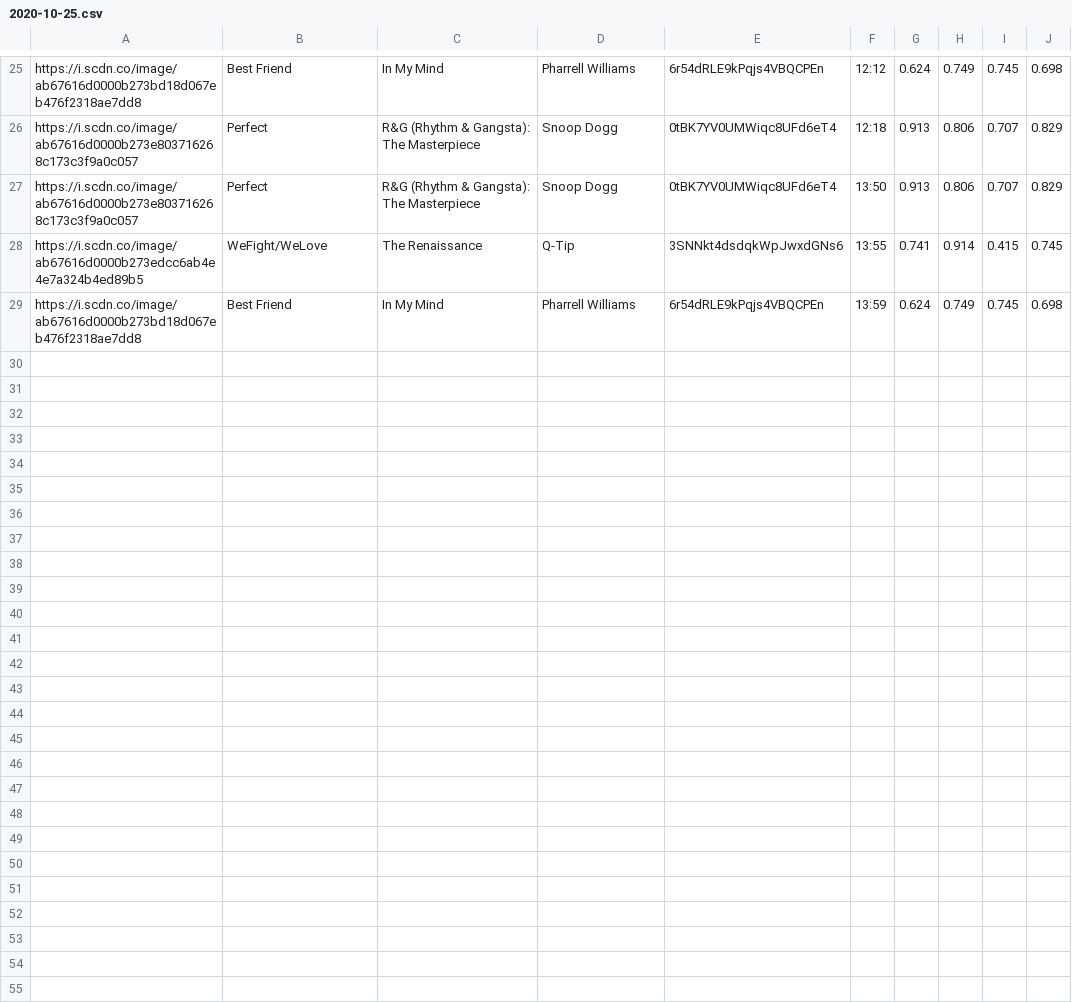
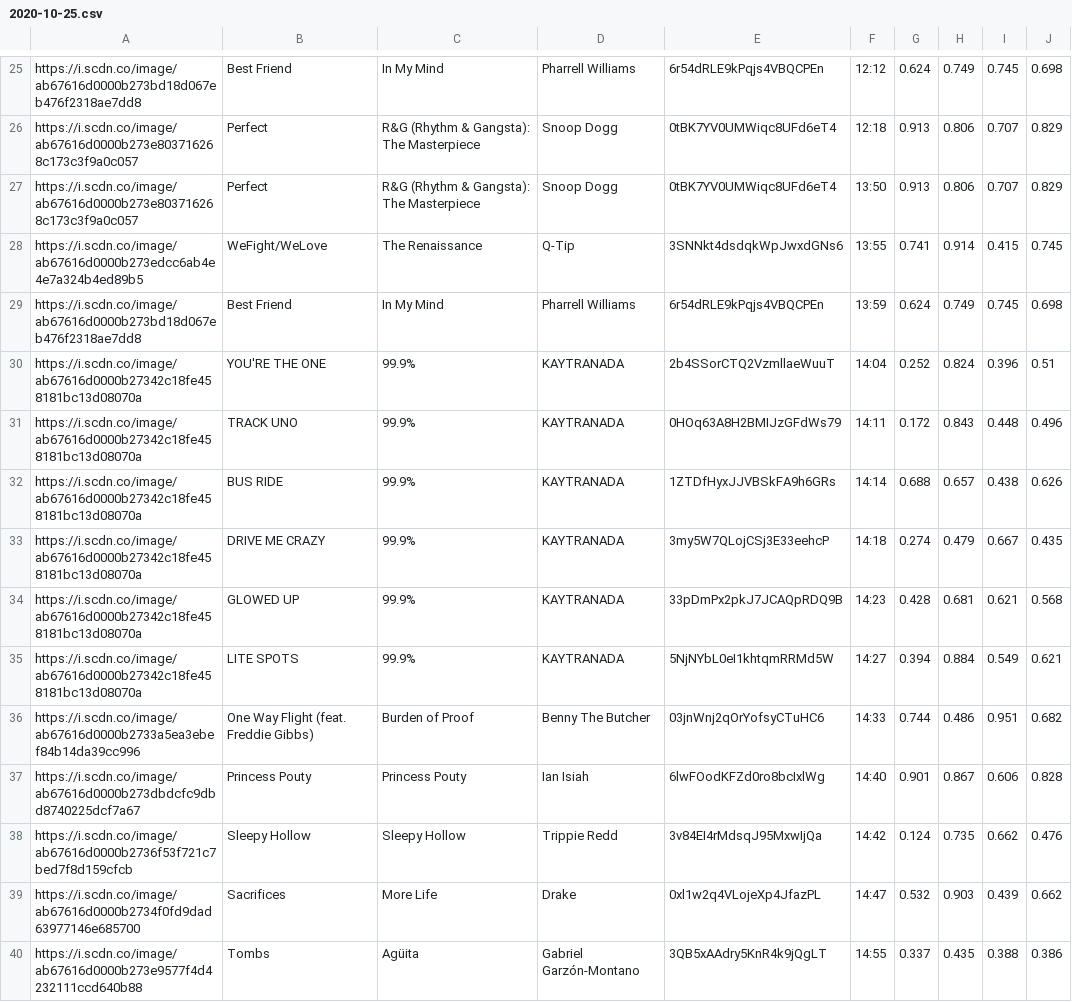
Before and after one commit to trudypainter/spotify-mood, a CSV file: daily-data/2020-10-25.csv, drawn as a sheet; only a part is shown, gaps mark what is left out.

Commit message:
updating daily data 2020-10-25 15:00:02.990815

```diff
--- a/daily-data/2020-10-25.csv
+++ b/daily-data/2020-10-25.csv
@@ -29 +29,12 @@ https://i.scdn.co/image/ab67616d0000b273edcc6ab4e4e7a324b4ed89b5,WeFight/WeLove,
 https://i.scdn.co/image/ab67616d0000b273bd18d067eb476f2318ae7dd8,Best Friend,In My Mind,Pharrell Williams,6r54dRLE9kPqjs4VBQCPEn,13:59,0.624,0.749,0.745,0.698
+https://i.scdn.co/image/ab67616d0000b27342c18fe458181bc13d08070a,YOU'RE THE ONE,99.9%,KAYTRANADA,2b4SSorCTQ2VzmllaeWuuT,14:04,0.252,0.824,0.396,0.51
+https://i.scdn.co/image/ab67616d0000b27342c18fe458181bc13d08070a,TRACK UNO,99.9%,KAYTRANADA,0HOq63A8H2BMIJzGFdWs79,14:11,0.172,0.843,0.448,0.496
+https://i.scdn.co/image/ab67616d0000b27342c18fe458181bc13d08070a,BUS RIDE,99.9%,KAYTRANADA,1ZTDfHyxJJVBSkFA9h6GRs,14:14,0.688,0.657,0.438,0.626
+https://i.scdn.co/image/ab67616d0000b27342c18fe458181bc13d08070a,DRIVE ME CRAZY,99.9%,KAYTRANADA,3my5W7QLojCSj3E33eehcP,14:18,0.274,0.479,0.667,0.435
+https://i.scdn.co/image/ab67616d0000b27342c18fe458181bc13d08070a,GLOWED UP,99.9%,KAYTRANADA,33pDmPx2pkJ7JCAQpRDQ9B,14:23,0.428,0.681,0.621,0.568
+https://i.scdn.co/image/ab67616d0000b27342c18fe458181bc13d08070a,LITE SPOTS,99.9%,KAYTRANADA,5NjNYbL0eI1khtqmRRMd5W,14:27,0.394,0.884,0.549,0.621
+https://i.scdn.co/image/ab67616d0000b2733a5ea3ebef84b14da39cc996,One Way Flight (feat. Freddie Gibbs),Burden of Proof,Benny The Butcher,03jnWnj2qOrYofsyCTuHC6,14:33,0.744,0.486,0.951,0.682
+https://i.scdn.co/image/ab67616d0000b273dbdcfc9dbd8740225dcf7a67,Princess Pouty,Princess Pouty,Ian Isiah,6lwFOodKFZd0ro8bcIxlWg,14:40,0.901,0.867,0.606,0.828
+https://i.scdn.co/image/ab67616d0000b2736f53f721c7bed7f8d159cfcb,Sleepy Hollow,Sleepy Hollow,Trippie Redd,3v84EI4rMdsqJ95MxwIjQa,14:42,0.124,0.735,0.662,0.476
+https://i.scdn.co/image/ab67616d0000b2734f0fd9dad63977146e685700,Sacrifices,More Life,Drake,0xl1w2q4VLojeXp4JfazPL,14:47,0.532,0.903,0.439,0.662
+https://i.scdn.co/image/ab67616d0000b273e9577f4d4232111ccd640b88,Tombs,Agüita,Gabriel Garzón-Montano,3QB5xAAdry5KnR4k9jQgLT,14:55,0.337,0.435,0.388,0.386
```
Also changed, not shown: 2 other files.
